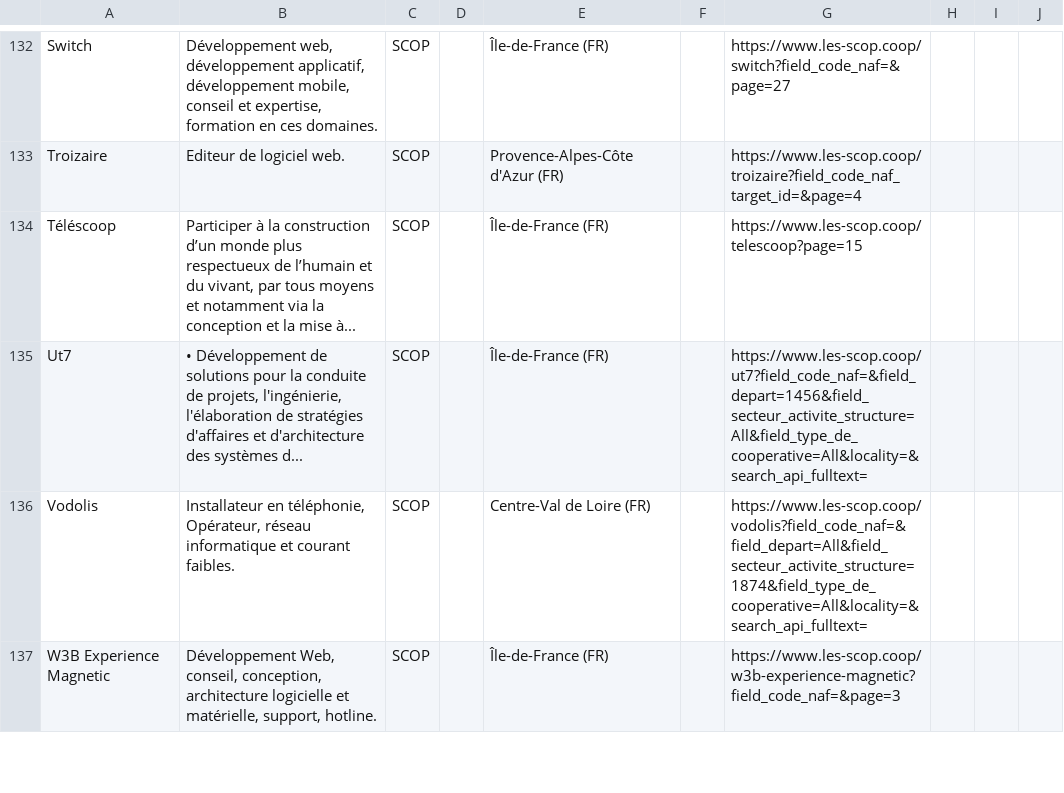
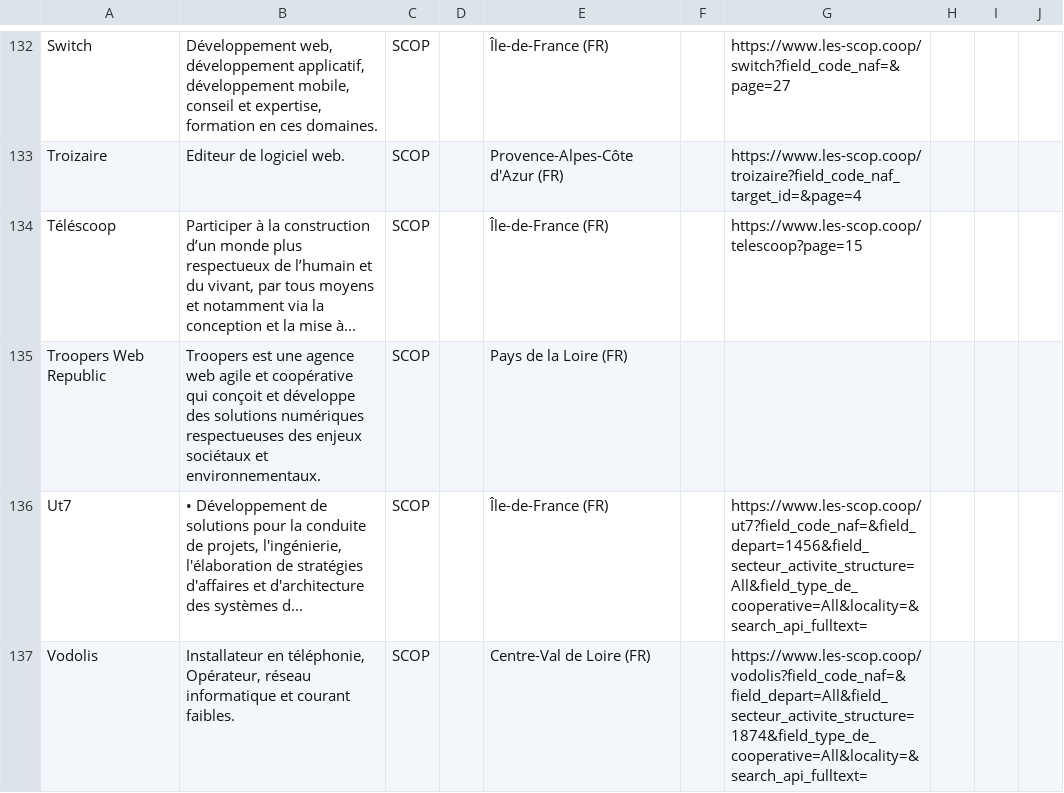
Before and after one commit to multi-coop/gitribute-content-test, a CSV file: data/csv/cooptech/Annuaire-SCOP-SCIC-tech-France.csv, drawn as a sheet; only a part is shown, gaps mark what is left out; the shorter side is filled out with more unchanged rows; the diff names each change by its address in the sheet, - before the commit and + after, or states it on an @@ line.

Commit message:
Add Troopers Web Republic

```diff
--- a/data/csv/cooptech/Annuaire-SCOP-SCIC-tech-France.csv
+++ b/data/csv/cooptech/Annuaire-SCOP-SCIC-tech-France.csv
+row 135: Troopers Web Republic | Troopers est une agence web agile et coopérative qui conçoit et développe des solutions numériques respectueuses des enjeux sociétaux et environnementaux. | SCOP |  | Pays de la Loire (FR)
```
